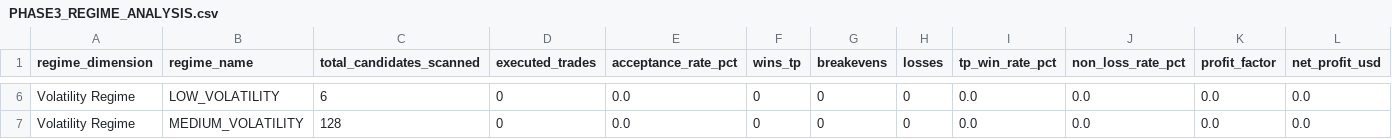
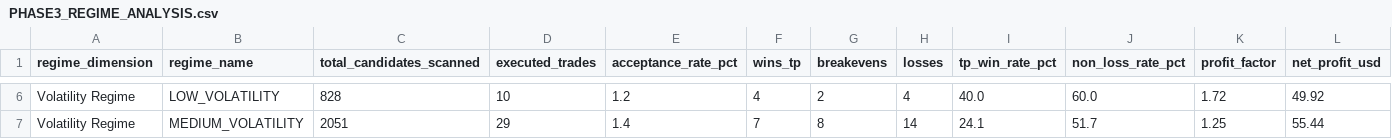
Before and after one commit to abdugafarov-ai/smart-trader-bot, a CSV file: docs/PHASE3_REGIME_ANALYSIS.csv, drawn as a sheet; only a part is shown, gaps mark what is left out; the diff covers the shown part only; the diff names each change by its address in the sheet, - before the commit and + after, or states it on an @@ line.

```diff
--- a/docs/PHASE3_REGIME_ANALYSIS.csv
+++ b/docs/PHASE3_REGIME_ANALYSIS.csv
-C6 (total_candidates_scanned): 6
+C6 (total_candidates_scanned): 828
-D6 (executed_trades): 0
+D6 (executed_trades): 10
-E6 (acceptance_rate_pct): 0.0
+E6 (acceptance_rate_pct): 1.2
-F6 (wins_tp): 0
+F6 (wins_tp): 4
-G6 (breakevens): 0
+G6 (breakevens): 2
-H6 (losses): 0
+H6 (losses): 4
-I6 (tp_win_rate_pct): 0.0
+I6 (tp_win_rate_pct): 40.0
-J6 (non_loss_rate_pct): 0.0
+J6 (non_loss_rate_pct): 60.0
-K6 (profit_factor): 0.0
+K6 (profit_factor): 1.72
-L6 (net_profit_usd): 0.0
+L6 (net_profit_usd): 49.92
-C7 (total_candidates_scanned): 128
+C7 (total_candidates_scanned): 2051
-D7 (executed_trades): 0
+D7 (executed_trades): 29
-E7 (acceptance_rate_pct): 0.0
+E7 (acceptance_rate_pct): 1.4
-F7 (wins_tp): 0
+F7 (wins_tp): 7
-G7 (breakevens): 0
+G7 (breakevens): 8
-H7 (losses): 0
+H7 (losses): 14
-I7 (tp_win_rate_pct): 0.0
+I7 (tp_win_rate_pct): 24.1
-J7 (non_loss_rate_pct): 0.0
+J7 (non_loss_rate_pct): 51.7
-K7 (profit_factor): 0.0
+K7 (profit_factor): 1.25
-L7 (net_profit_usd): 0.0
+L7 (net_profit_usd): 55.44
```
Also changed, not shown: 45 edited cells elsewhere in this file, docs/PHASE3_COST_SENSITIVITY.csv, 9 other files.
